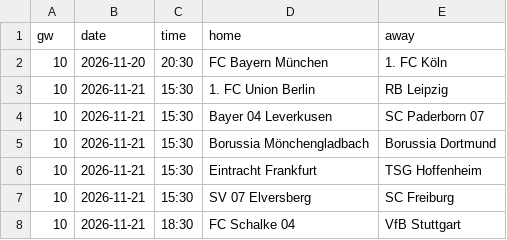
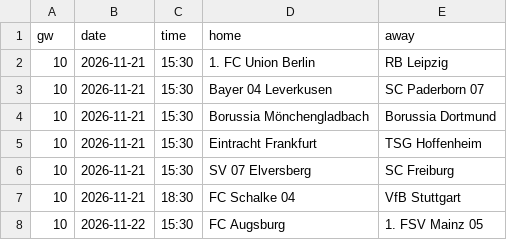
Before and after one commit to Orolu1/football-dashboard, a CSV file: data/live/GER_1_bundesliga/fixtures_2627.csv, drawn as a sheet; only a part is shown; the shorter side is filled out with more unchanged rows; the diff names each change by its address in the sheet, - before the commit and + after, or states it on an @@ line.

```diff
--- a/data/live/GER_1_bundesliga/fixtures_2627.csv
+++ b/data/live/GER_1_bundesliga/fixtures_2627.csv
-row 2: 10 | 2026-11-20 | 20:30 | FC Bayern München | 1. FC Köln
```
Also changed, not shown: data/live/ESP_1_la-liga/fixtures_2627.csv, data/live/ESP_1_la-liga/results_2627.csv, 4 other files.
